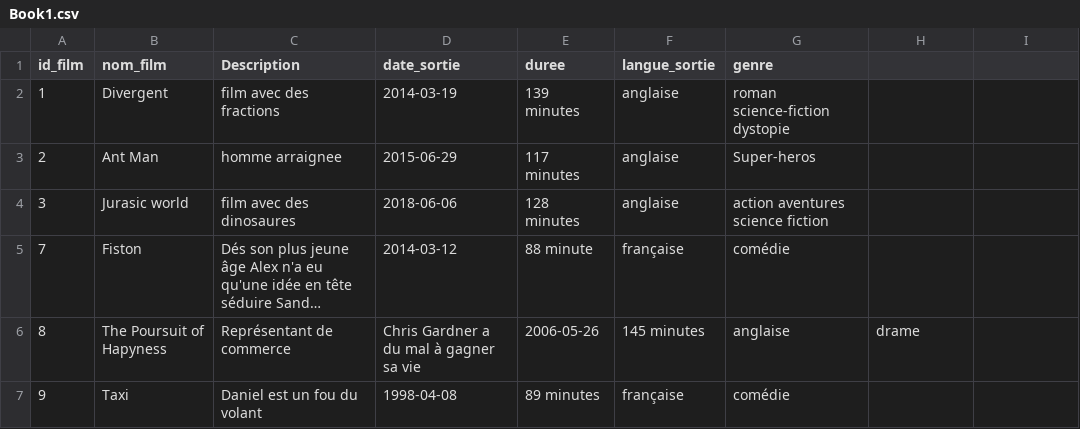
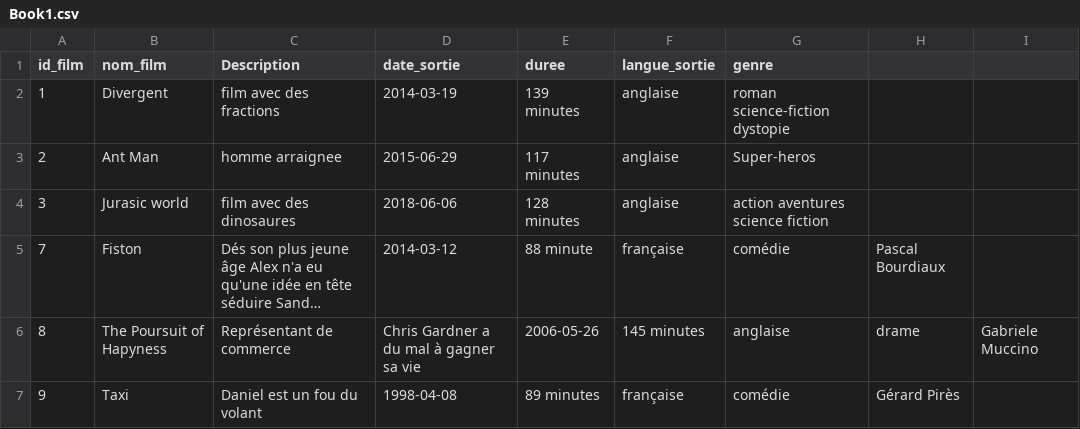
Before and after one commit to Also8292/Anuaire_film, a CSV file: Book1.csv, drawn as a sheet; long unchanged cells end in …; the diff names each change by its address in the sheet, - before the commit and + after, or states it on an @@ line.

Commit message:
Update Book1.csv

```diff
--- a/Book1.csv
+++ b/Book1.csv
-H5: (empty)
+H5: Pascal Bourdiaux
-I6: (empty)
+I6: Gabriele Muccino
-H7: (empty)
+H7: Gérard Pirès
```
